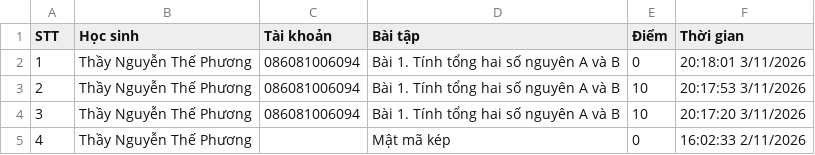
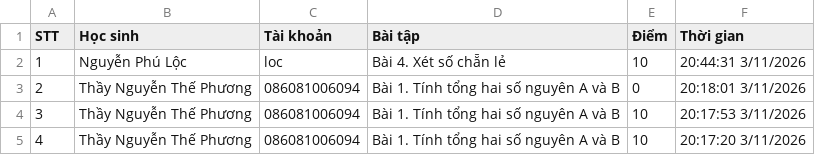
Before and after one commit to thefuong119/ai-python-thcs, a CSV file: SUBMISSIONS.csv, drawn as a sheet; only a part is shown; the shorter side is filled out with more unchanged rows; addresses are those after the commit; the diff names each change by its address in the sheet, - before the commit and + after, or states it on an @@ line.

Commit message:
[Submissions] Cập nhật 20:44:32 3/11/2026

```diff
--- a/SUBMISSIONS.csv
+++ b/SUBMISSIONS.csv
+row 2: 1 | Nguyễn Phú Lộc | loc | Bài 4. Xét số chẵn lẻ | 10 | 20:44:31 3/11/2026
@@ column A (STT) renumbered from row 3 down @@
```
